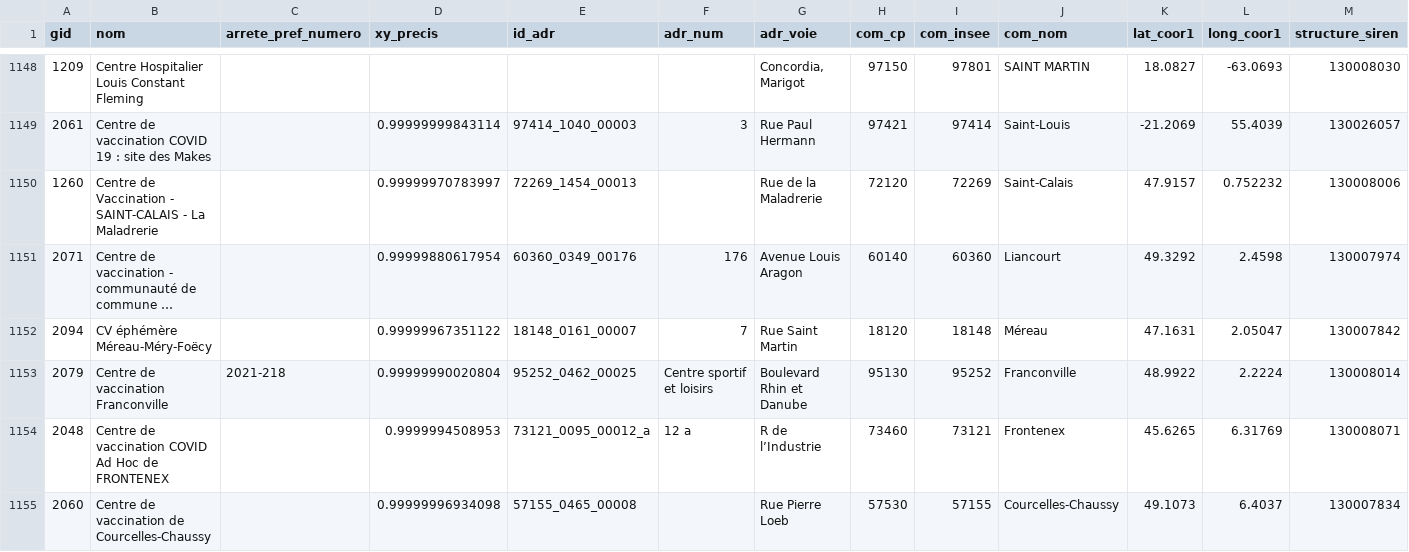
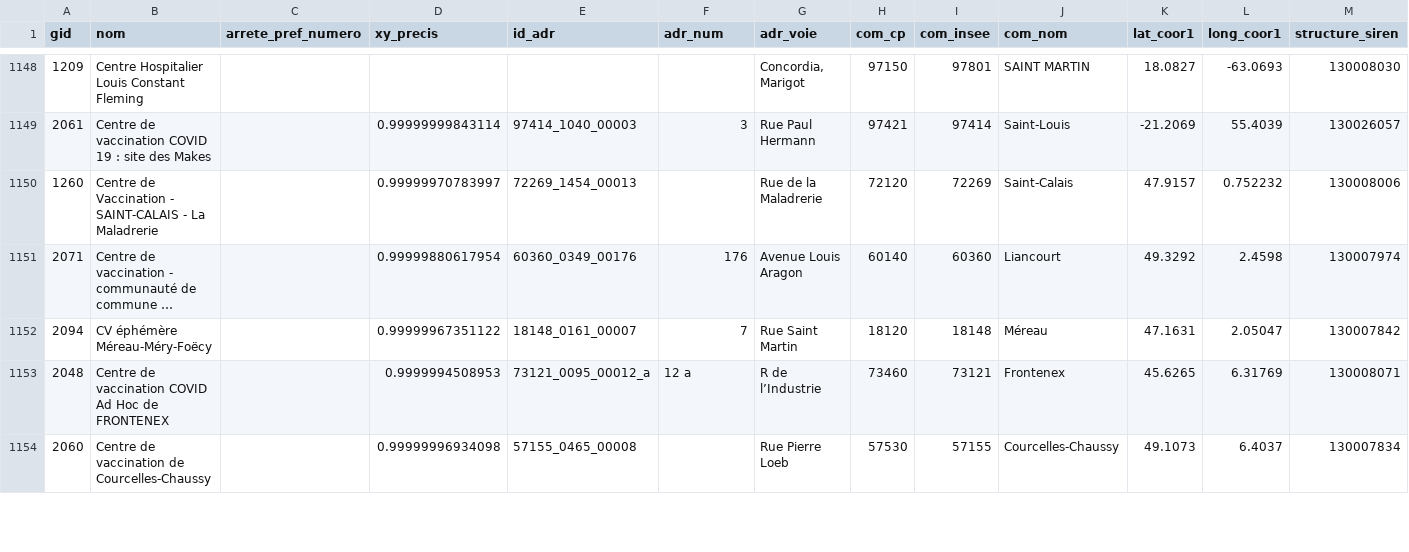
Before and after one commit to rozierguillaume/vitemadose, a CSV file: data/input/centres-vaccination.csv, drawn as a sheet; only a part is shown, gaps mark what is left out; long unchanged cells end in …; removed rows and columns are numbered as before the commit, all else as after; rows hold the shown columns only; the diff covers the shown part only; the diff names each change by its address in the sheet, - before the commit and + after, or states it on an @@ line.

```diff
--- a/data/input/centres-vaccination.csv
+++ b/data/input/centres-vaccination.csv
-row 1153: 2079 | Centre de vaccination Franconville | 2021-218 | 0.99999990020804 | 95252_0462_00025 | Centre sportif et loisirs | Boulevard Rhin et Danube | 95130 | 95252 | Franconville | 48.9922 | 2.2224 | 130008014
```
Also changed, not shown: 2 added rows, 1 removed row and 4 edited cells elsewhere in this file, 2 other files.
